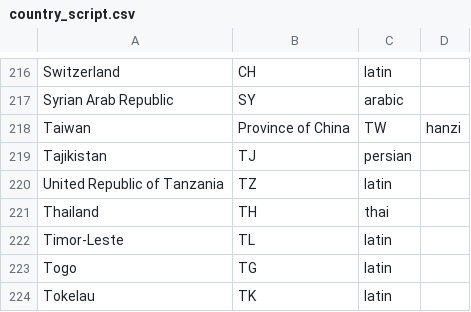
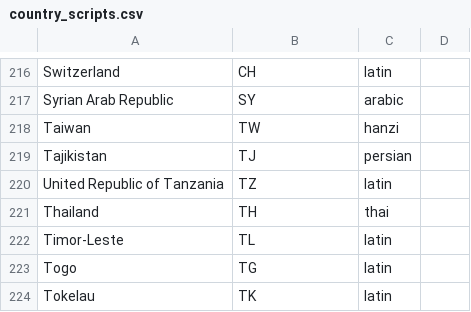
Before and after one commit to Laurence-Cullen/geo_script, a CSV file: country_scripts.csv (was country_script.csv), drawn as a sheet; only a part is shown, gaps mark what is left out.

```diff
--- a/country_script.csv
+++ b/country_scripts.csv
@@ -217,3 +217,3 @@ Switzerland,CH,latin
 Syrian Arab Republic,SY,arabic
-Taiwan,Province of China,TW,hanzi
+Taiwan,TW,hanzi
 Tajikistan,TJ,persian
```
Also changed, not shown: 3 other files.
